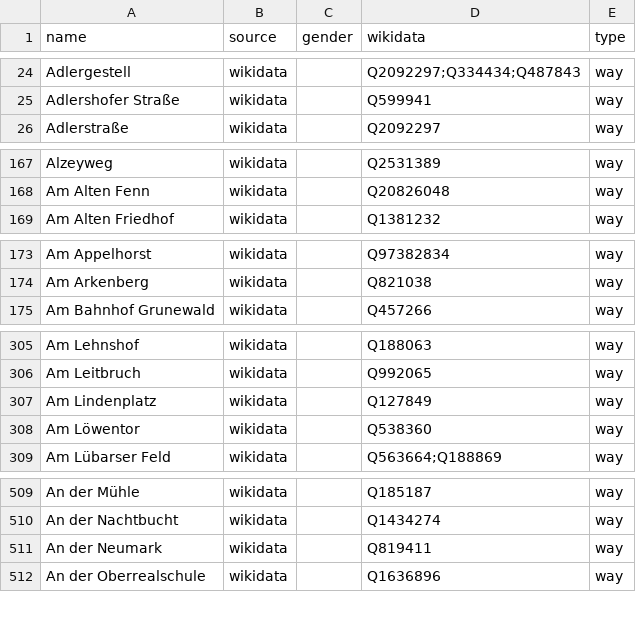
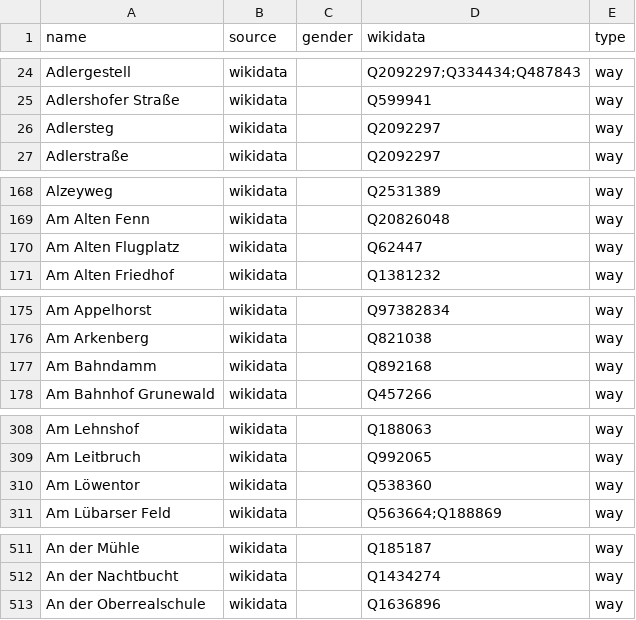
Before and after one commit to EqualStreetNames/equalstreetnames-berlin, a CSV file: data/other.csv, drawn as a sheet; only a part is shown, gaps mark what is left out; removed rows and columns are numbered as before the commit, all else as after; the diff covers the shown part only; the diff names each change by its address in the sheet, - before the commit and + after, or states it on an @@ line.

```diff
--- a/data/other.csv
+++ b/data/other.csv
+row 26: Adlersteg | wikidata |  | Q2092297 | way
+row 170: Am Alten Flugplatz | wikidata |  | Q62447 | way
+row 177: Am Bahndamm | wikidata |  | Q892168 | way
-row 307: Am Lindenplatz | wikidata |  | Q127849 | way
-row 511: An der Neumark | wikidata |  | Q819411 | way
```
Also changed, not shown: 6 added rows, 15 removed rows and 3 edited cells elsewhere in this file, data/gender.csv, 2 other files.
